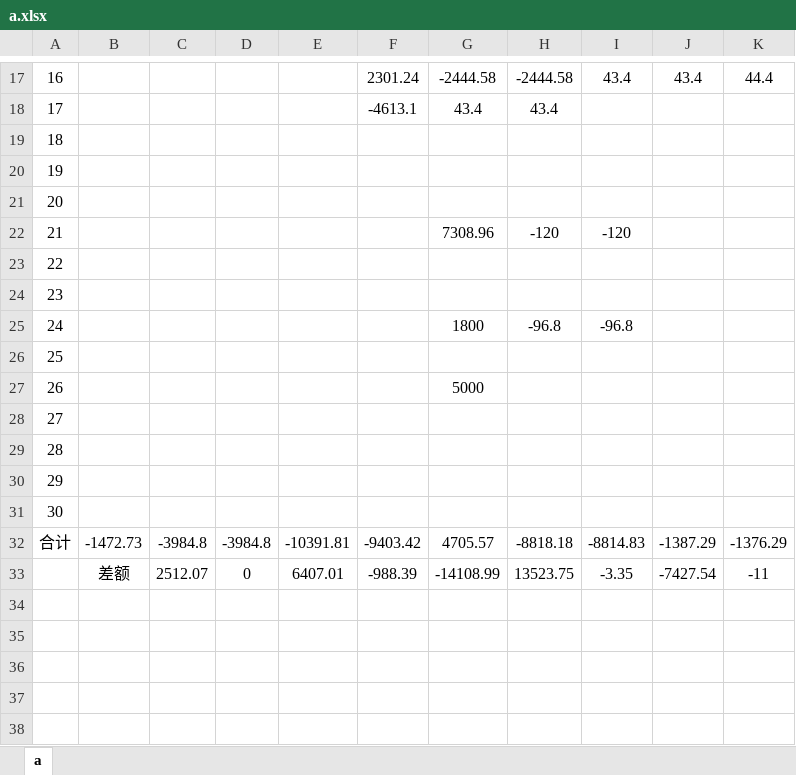
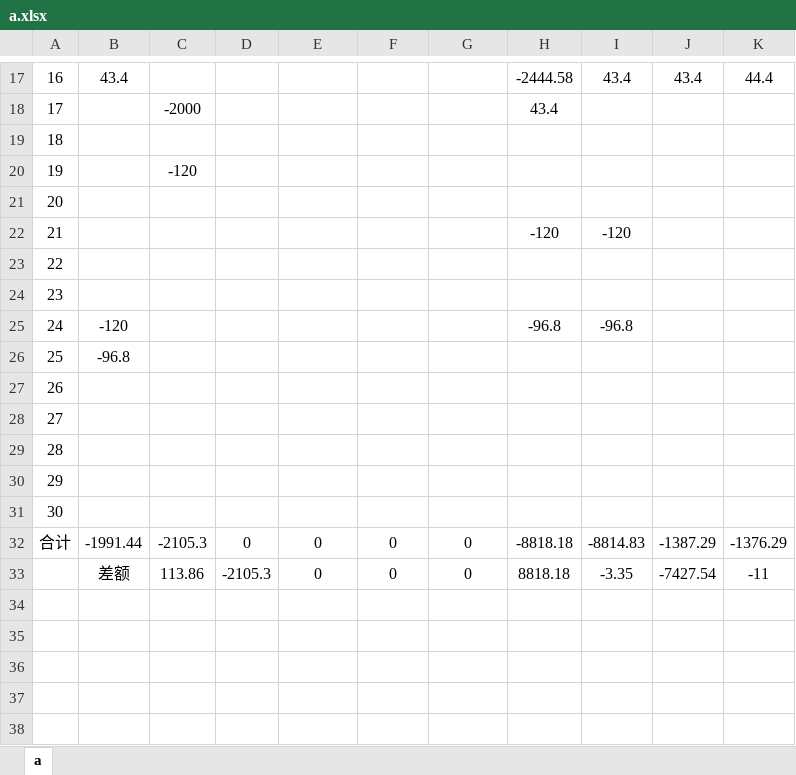
Before and after one commit to leitianjin/calc, an Excel workbook: a.xlsx, sheet a, drawn as a sheet; only a part is shown, gaps mark what is left out; values as stored, in another font and other column widths than the file's, no borders; the diff covers the shown part only; the diff names each change by its address in the sheet, - before the commit and + after, or states it on an @@ line.

```diff
--- a/a.xlsx (sheet a)
+++ b/a.xlsx (sheet a)
-B17: (empty)
+B17: 43.4
-F17: 2301.24
+F17: (empty)
-G17: -2444.58
+G17: (empty)
-C18: (empty)
+C18: -2000
-F18: -4613.1
+F18: (empty)
-G18: 43.4
+G18: (empty)
-C20: (empty)
+C20: -120
-G22: 7308.96
+G22: (empty)
-B25: (empty)
+B25: -120
-G25: 1800
+G25: (empty)
-B26: (empty)
+B26: -96.8
-G27: 5000
+G27: (empty)
-B32: -1472.73
+B32: -1991.44
-C32: -3984.8
+C32: -2105.3
-D32: -3984.8
+D32: 0
-E32: -10391.81
+E32: 0
-F32: -9403.42
+F32: 0
-G32: 4705.57
+G32: 0
-C33: 2512.07
+C33: 113.86
-D33: 0
+D33: -2105.3
-E33: 6407.01
+E33: 0
-F33: -988.39
+F33: 0
-G33: -14108.99
+G33: 0
-H33: 13523.75
+H33: 8818.18
```
Also changed, not shown: 1 added row, 1 removed row and 55 edited cells elsewhere in this sheet.
